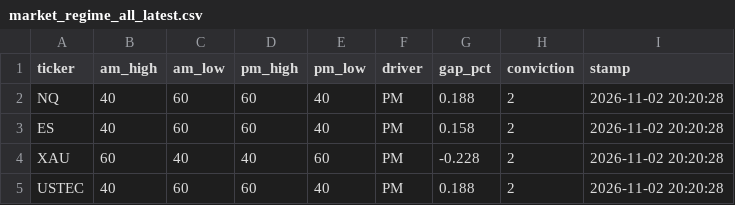
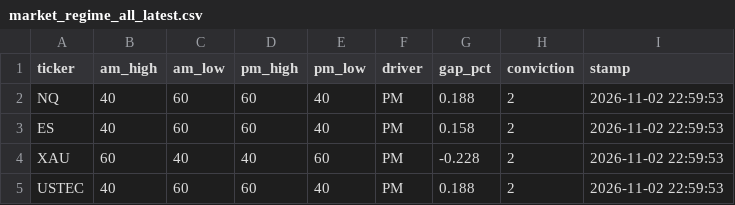
Before and after one commit to jttyr/insidetrades-data, a CSV file: data/market_regime_all_latest.csv, drawn as a sheet.

```diff
--- a/data/market_regime_all_latest.csv
+++ b/data/market_regime_all_latest.csv
@@ -1,5 +1,5 @@
 ticker,am_high,am_low,pm_high,pm_low,driver,gap_pct,conviction,stamp
-NQ,40,60,60,40,PM,0.188,2,2026-11-02 20:20:28
-ES,40,60,60,40,PM,0.158,2,2026-11-02 20:20:28
-XAU,60,40,40,60,PM,-0.228,2,2026-11-02 20:20:28
-USTEC,40,60,60,40,PM,0.188,2,2026-11-02 20:20:28
+NQ,40,60,60,40,PM,0.188,2,2026-11-02 22:59:53
+ES,40,60,60,40,PM,0.158,2,2026-11-02 22:59:53
+XAU,60,40,40,60,PM,-0.228,2,2026-11-02 22:59:53
+USTEC,40,60,60,40,PM,0.188,2,2026-11-02 22:59:53
```
Also changed, not shown: data/history/alpha_QQQ.csv, data/market_drivers_latest.csv, 5 other files.
